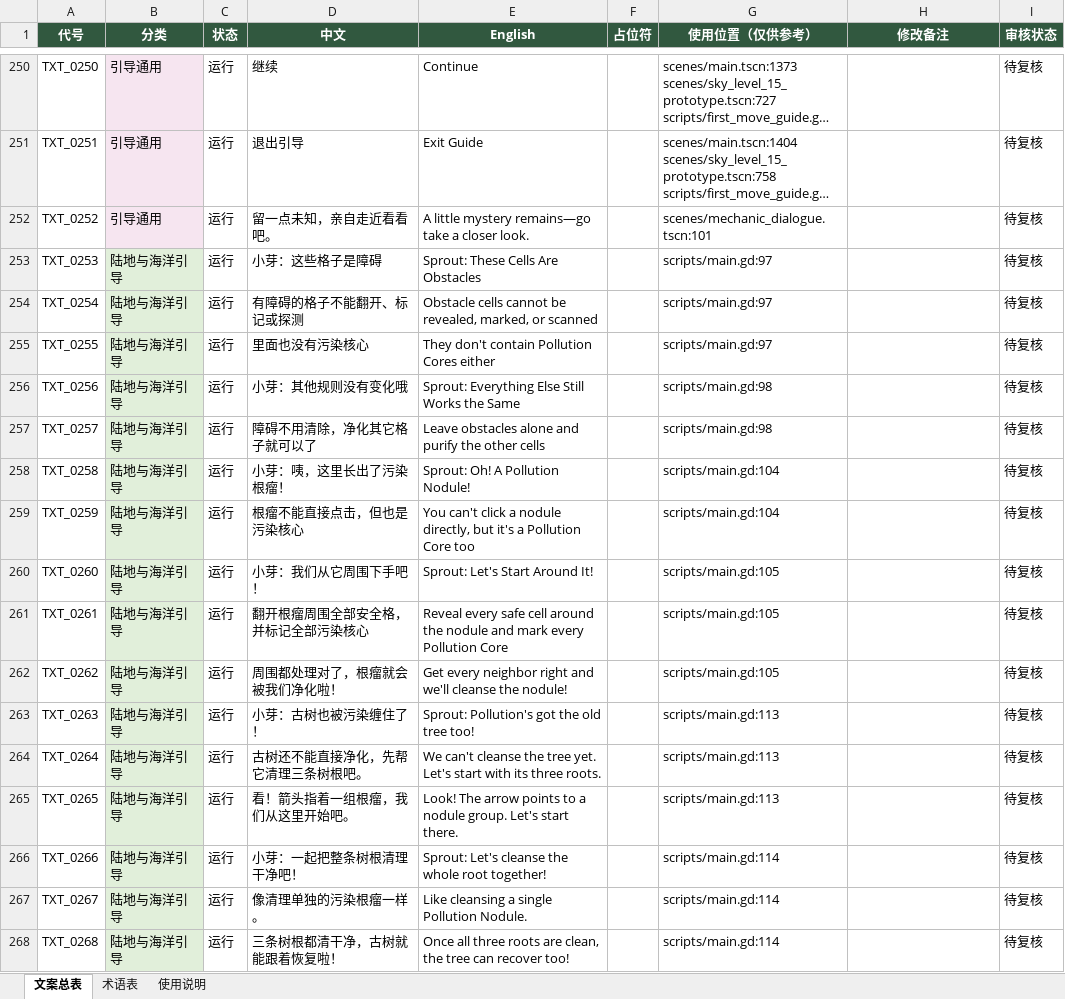
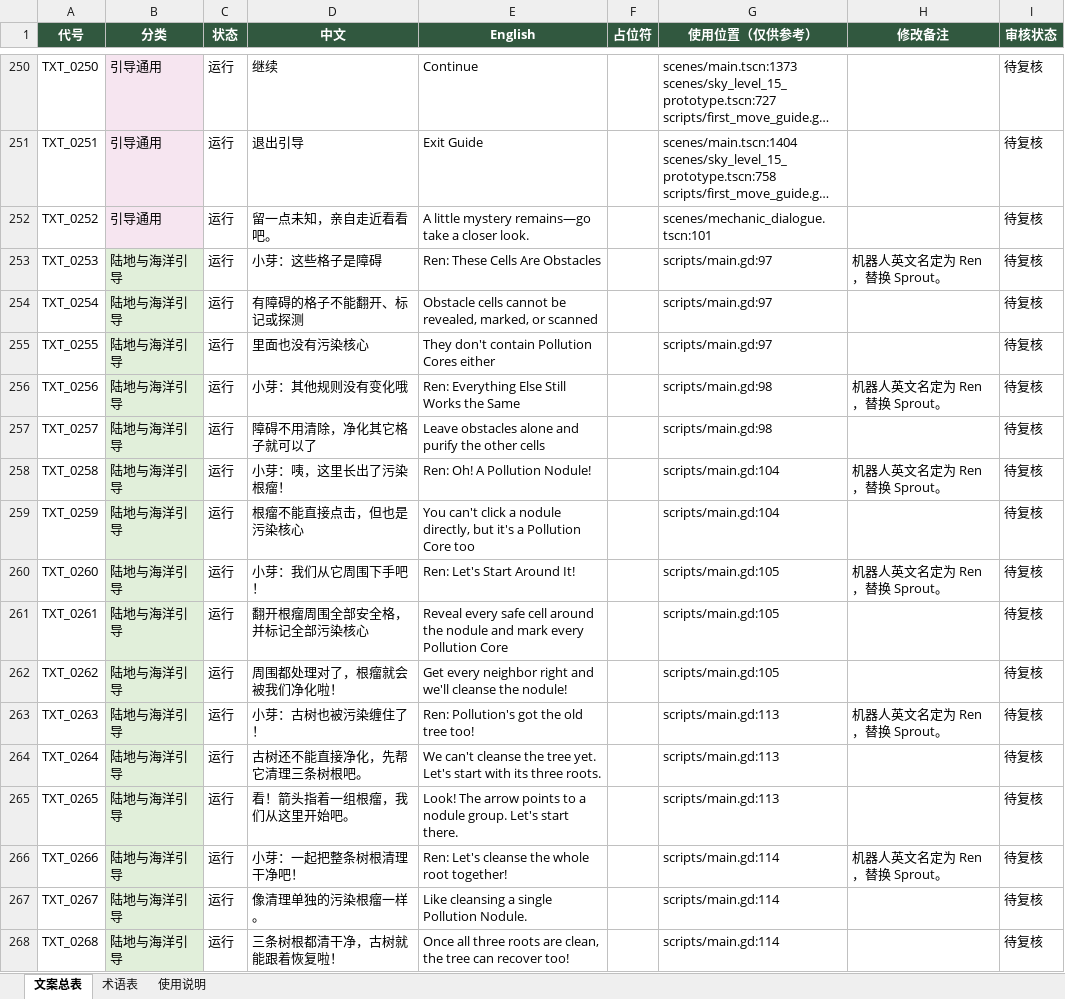
Before and after one commit to zjenny09/MineSweeper, an Excel workbook: docs/text/GAME_COPY_CATALOG.xlsx, sheet 文案总表, drawn as a sheet; only a part is shown, gaps mark what is left out; long unchanged cells end in …; values as stored, in another font and other column widths than the file's, no borders; conditional formats not drawn; the diff covers the shown part only; the diff names each change by its address in the sheet, - before the commit and + after, or states it on an @@ line.

Commit message:
rename robot to Ren in English copy; nudge guide buttons and text
- Sprout becomes Ren across all 54 English entries (PO and workbook
  synced); Chinese 小芽 untouched
- English guide buttons move right another 22px (186/338), text block
  down another 4px (y 28/64/132)

```diff
--- a/docs/text/GAME_COPY_CATALOG.xlsx (sheet 文案总表)
+++ b/docs/text/GAME_COPY_CATALOG.xlsx (sheet 文案总表)
-E253 (English): Sprout: These Cells Are Obstacles
+E253 (English): Ren: These Cells Are Obstacles
-H253 (修改备注): (empty)
+H253 (修改备注): 机器人英文名定为 Ren，替换 Sprout。
-E256 (English): Sprout: Everything Else Still Works the Same
+E256 (English): Ren: Everything Else Still Works the Same
-H256 (修改备注): (empty)
+H256 (修改备注): 机器人英文名定为 Ren，替换 Sprout。
-E258 (English): Sprout: Oh! A Pollution Nodule!
+E258 (English): Ren: Oh! A Pollution Nodule!
-H258 (修改备注): (empty)
+H258 (修改备注): 机器人英文名定为 Ren，替换 Sprout。
-E260 (English): Sprout: Let's Start Around It!
+E260 (English): Ren: Let's Start Around It!
-H260 (修改备注): (empty)
+H260 (修改备注): 机器人英文名定为 Ren，替换 Sprout。
-E263 (English): Sprout: Pollution's got the old tree too!
+E263 (English): Ren: Pollution's got the old tree too!
-H263 (修改备注): (empty)
+H263 (修改备注): 机器人英文名定为 Ren，替换 Sprout。
-E266 (English): Sprout: Let's cleanse the whole root together!
+E266 (English): Ren: Let's cleanse the whole root together!
-H266 (修改备注): (empty)
+H266 (修改备注): 机器人英文名定为 Ren，替换 Sprout。
```
Also changed, not shown: 96 edited cells elsewhere in this sheet, docs/text/copy/GAME_COPY_CATALOG.xlsx, 4 other files.
